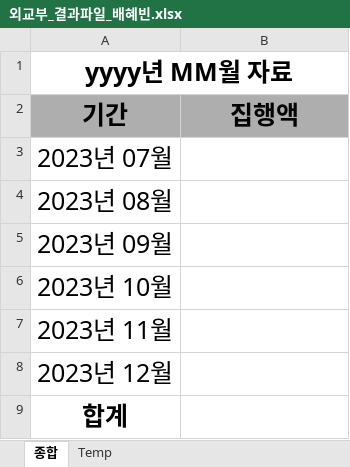
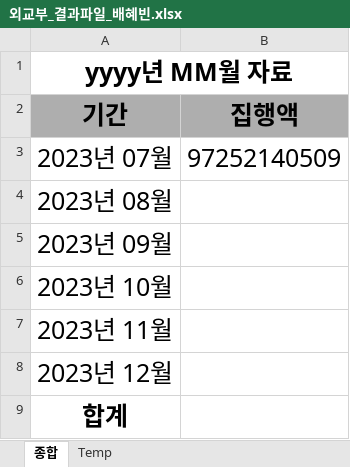
Before and after one commit to hayleeBae/RPA_REF_MinistryOfForeignReport, an Excel workbook: Data/Output/외교부_결과파일_배혜빈.xlsx, sheet 종합, drawn as a sheet; values as stored, in another font and other column widths than the file's, no borders; the diff names each change by its address in the sheet, - before the commit and + after, or states it on an @@ line.

```diff
--- a/Data/Output/외교부_결과파일_배혜빈.xlsx (sheet 종합)
+++ b/Data/Output/외교부_결과파일_배혜빈.xlsx (sheet 종합)
-B3 (집행액): (empty)
+B3 (집행액): 97252140509
```
Also changed, not shown: Data/Config.xlsx, 8 other files.
